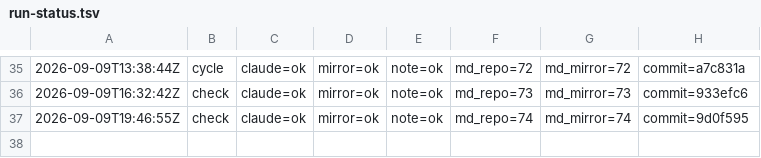
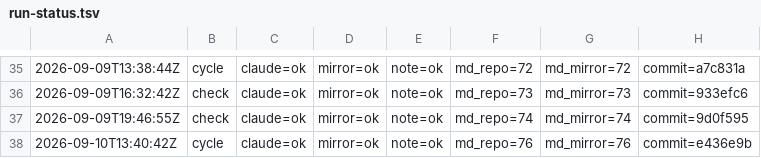
Before and after one commit to dovidlfeldman/awesome-systematic-trading, a TSV file: automation/run-status.tsv, drawn as a sheet; only a part is shown, gaps mark what is left out.

Commit message:
Run status: cycle claude=ok mirror=ok note=ok (76/76 md)

```diff
--- a/automation/run-status.tsv
+++ b/automation/run-status.tsv
@@ -37 +37,2 @@
 2026-09-09T19:46:55Z	check	claude=ok	mirror=ok	note=ok	md_repo=74	md_mirror=74	commit=9d0f595
+2026-09-10T13:40:42Z	cycle	claude=ok	mirror=ok	note=ok	md_repo=76	md_mirror=76	commit=e436e9b
```
